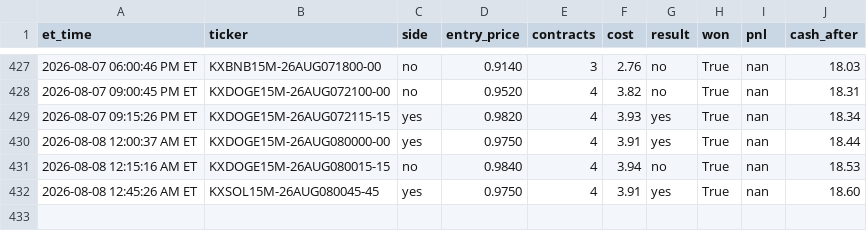
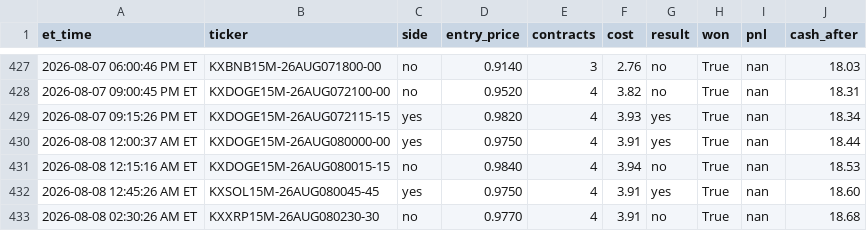
Before and after one commit to nitinjakka/nitinjakka, a CSV file: kalshi_live_log.csv, drawn as a sheet; only a part is shown, gaps mark what is left out.

Commit message:
live logs 2026-08-08T06:31

```diff
--- a/kalshi_live_log.csv
+++ b/kalshi_live_log.csv
@@ -432 +432,2 @@ et_time,ticker,side,entry_price,contracts,cost,result,won,pnl,cash_after
 2026-08-08 12:45:26 AM ET,KXSOL15M-26AUG080045-45,yes,0.9750,4,3.91,yes,True,nan,18.60
+2026-08-08 02:30:26 AM ET,KXXRP15M-26AUG080230-30,no,0.9770,4,3.91,no,True,nan,18.68
```
Also changed, not shown: 2 other files.
